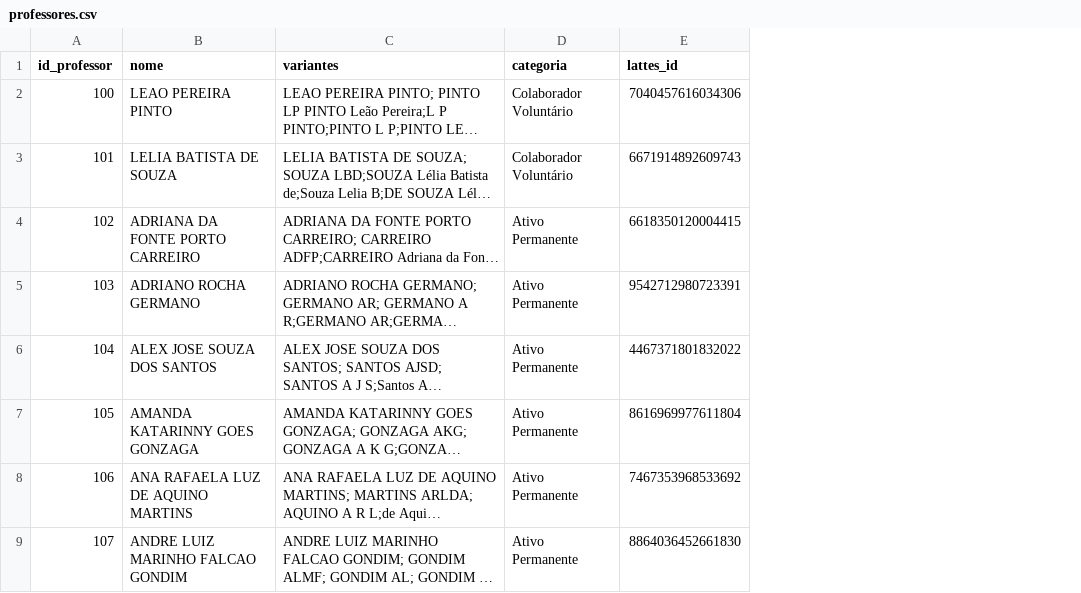
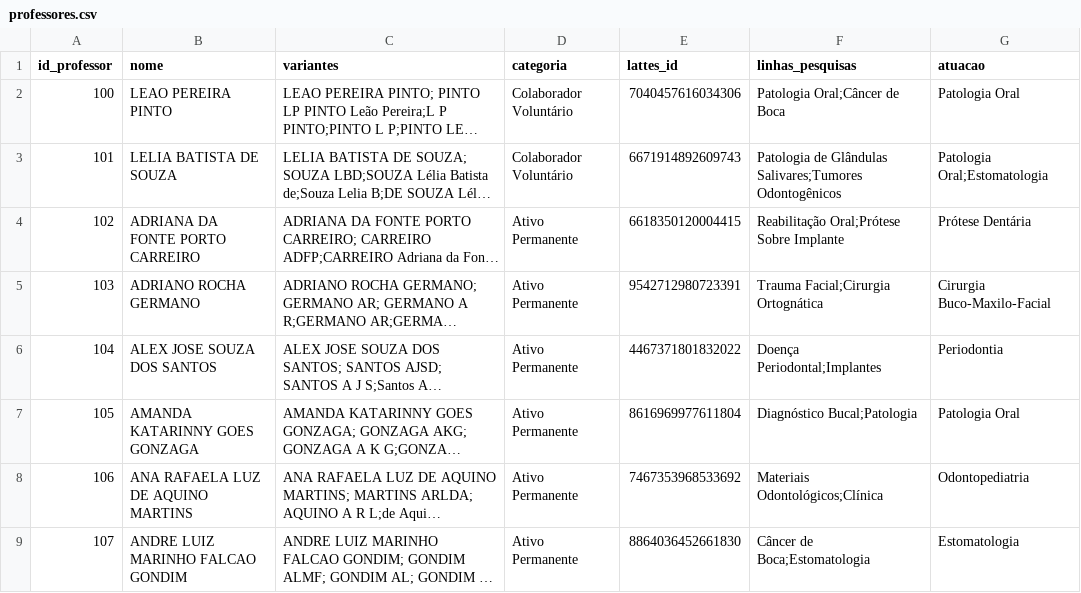
Before and after one commit to rdcar/OdontoPub, a CSV file: professores.csv, drawn as a sheet; only a part is shown; long unchanged cells end in …; the diff names each change by its address in the sheet, - before the commit and + after, or states it on an @@ line.

```diff
--- a/professores.csv
+++ b/professores.csv
+column F (linhas_pesquisas), rows 2-9: Patologia Oral;Câncer de Boca | Patologia de Glândulas Salivares;Tumores Odontogênicos | Reabilitação Oral;Prótese Sobre Implante | Trauma Facial;Cirurgia Ortognática | Doença Periodontal;Implantes | Diagnóstico Bucal;Patologia | Materiais Odontológicos;Clínica | Câncer de Boca;Estomatologia
+column G (atuacao), rows 2-9: Patologia Oral | Patologia Oral;Estomatologia | Prótese Dentária | Cirurgia Buco-Maxilo-Facial | Periodontia | Patologia Oral | Odontopediatria | Estomatologia
```
Also changed, not shown: 46 other files.
